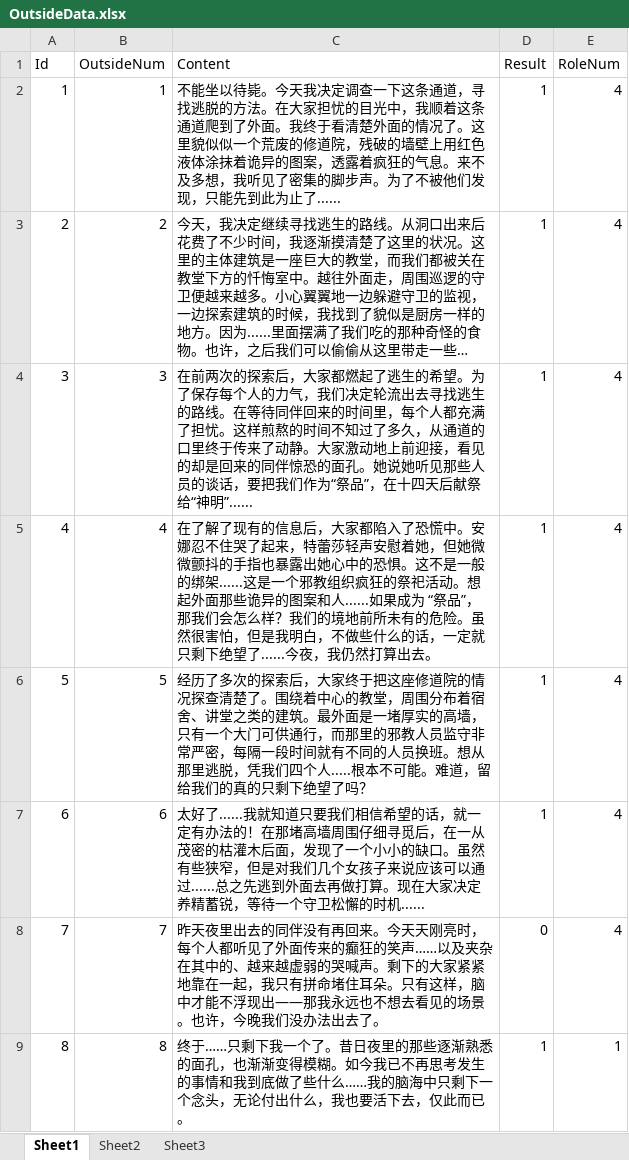
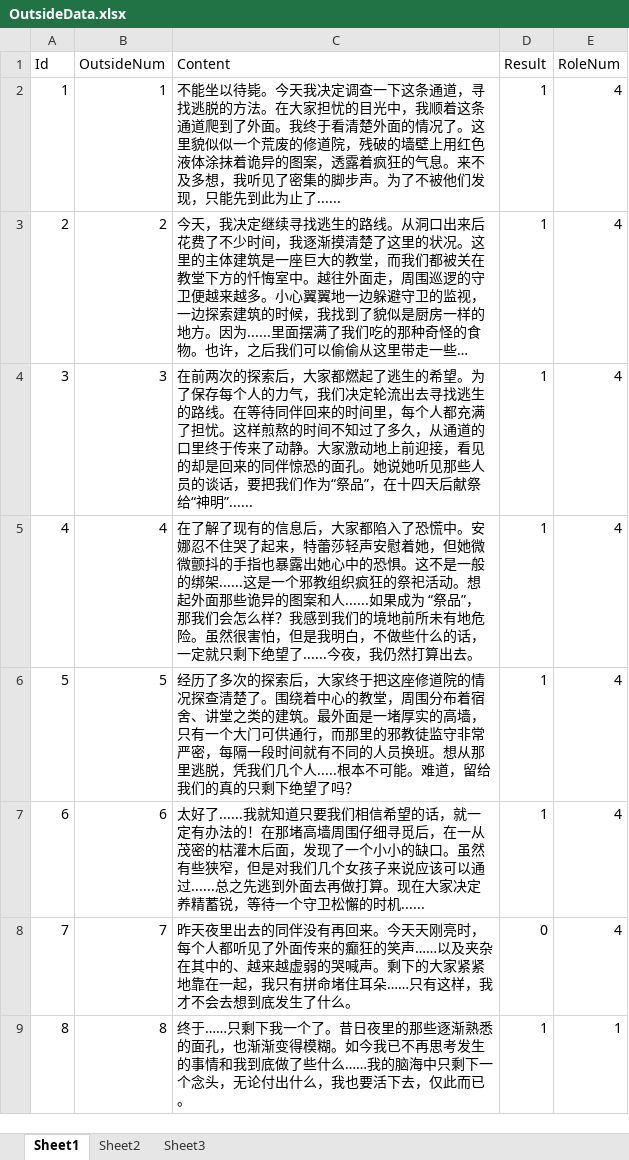
Before and after one commit to zhouzihan283-source/GGJ, an Excel workbook: Assets/Resources/Excel/OutsideData.xlsx, sheet Sheet1, drawn as a sheet; long unchanged cells end in …; values as stored, in another font and other column widths than the file's, no borders; the diff names each change by its address in the sheet, - before the commit and + after, or states it on an @@ line.

```diff
--- a/Assets/Resources/Excel/OutsideData.xlsx (sheet Sheet1)
+++ b/Assets/Resources/Excel/OutsideData.xlsx (sheet Sheet1)
-C5 (Content): …么样？我们的境地前所未有的危险。虽…
+C5 (Content): …么样？我感到我们的境地前所未有地危险。虽…
-C6 (Content): …里的邪教人员监守非常严密，每隔一段时间就有不同的人员换班。想从那里逃脱，凭我们四个人.....根…
+C6 (Content): …里的邪教徒监守非常严密，每隔一段时间就有不同的人员换班。想从那里逃脱，凭我们几个人.....根…
-C8 (Content): …堵住耳朵。只有这样，脑中才能不浮现出——那我永远也不想去看见的场景。也许，今晚我们没办法出去了。
+C8 (Content): …堵住耳朵……只有这样，我才不会去想到底发生了什么。
```
Also changed, not shown: Assets/Resources/Excel/DayData.xlsx, Assets/Resources/Excel/EatData.xlsx, 5 other files.
